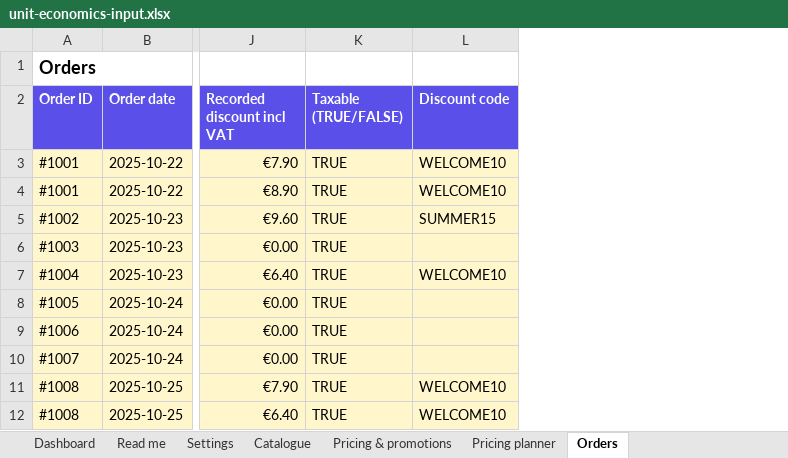
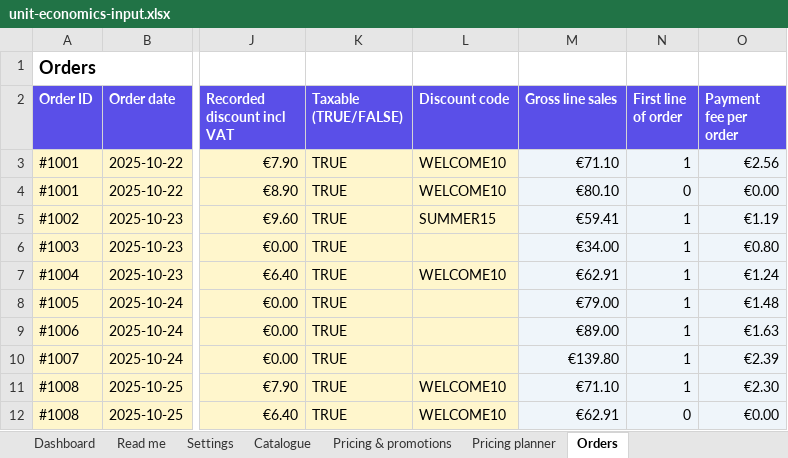
Before and after one commit to eduardosalomonm/shopify-unit-economics, an Excel workbook: assets/unit-economics-input.xlsx, sheet Orders, drawn as a sheet; only a part is shown, gaps mark what is left out; values as stored, in another font and other column widths than the file's, no borders; the diff names each change by its address in the sheet, - before the commit and + after, or states it on an @@ line.

Commit message:
Release Margin Map v1.2.0 with scenario analysis and reconciled Excel

```diff
--- a/assets/unit-economics-input.xlsx (sheet Orders)
+++ b/assets/unit-economics-input.xlsx (sheet Orders)
+column M (Gross line sales), rows 3-12: €71.10 | €80.10 | €59.41 | €34.00 | €62.91 | €79.00 | €89.00 | €139.80 | €71.10 | €62.91
+column N (First line of order), rows 3-12: 1 | 0 | 1 | 1 | 1 | 1 | 1 | 1 | 1 | 0
+column O (Payment fee per order), rows 3-12: €2.56 | €0.00 | €1.19 | €0.80 | €1.24 | €1.48 | €1.63 | €2.39 | €2.30 | €0.00
```
Also changed, not shown: sheet Dashboard, formulas that keep their value, 24 other files.
